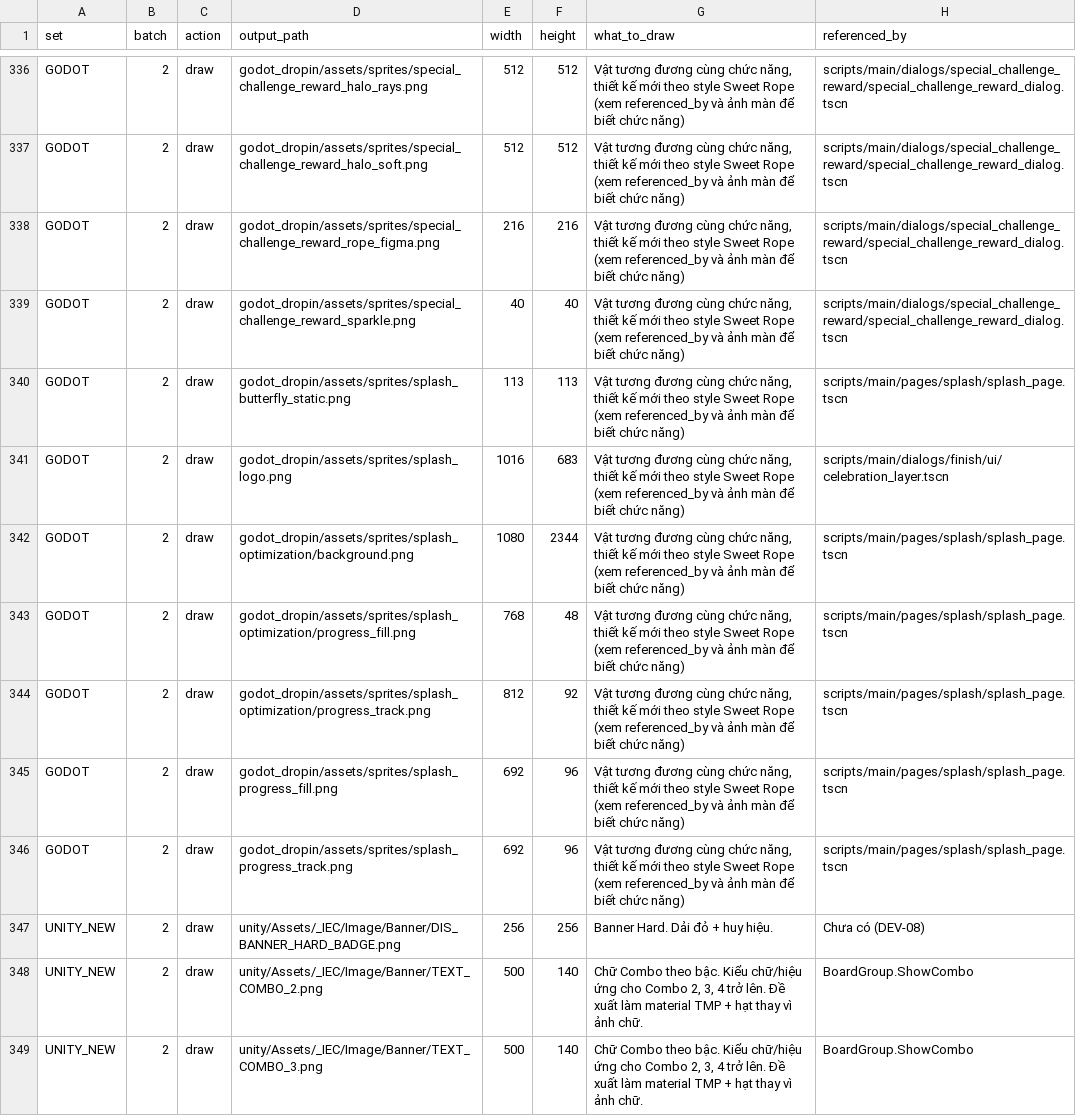
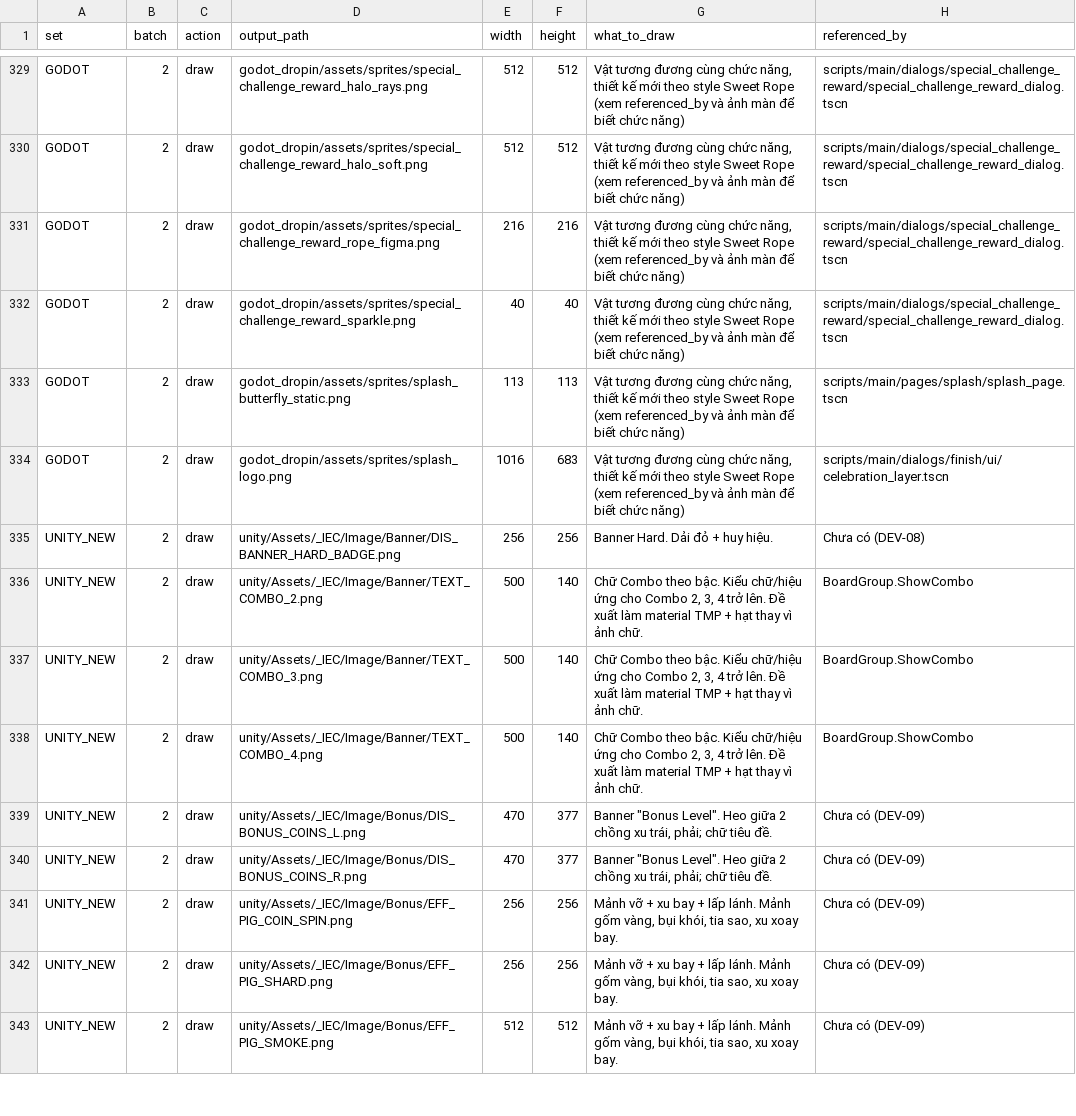
Before and after one commit to Bicuti05/GodotProject, a CSV file: Codex_Work/Asset_SRSP_v1/remaining_scene_assets.csv, drawn as a sheet; only a part is shown, gaps mark what is left out; the shorter side is filled out with more unchanged rows; the diff covers the shown part only.

Commit message:
Add Sweet Rope Home Loading and Shop assets

```diff
--- a/Codex_Work/Asset_SRSP_v1/remaining_scene_assets.csv
+++ b/Codex_Work/Asset_SRSP_v1/remaining_scene_assets.csv
@@ -341,7 +334,2 @@ GODOT,2,draw,godot_dropin/assets/sprites/splash_butterfly_static.png,113,113,"V
 GODOT,2,draw,godot_dropin/assets/sprites/splash_logo.png,1016,683,"Vật tương đương cùng chức năng, thiết kế mới theo style Sweet Rope (xem referenced_by và ảnh màn để biết chức năng)",scripts/main/dialogs/finish/ui/celebration_layer.tscn
-GODOT,2,draw,godot_dropin/assets/sprites/splash_optimization/background.png,1080,2344,"Vật tương đương cùng chức năng, thiết kế mới theo style Sweet Rope (xem referenced_by và ảnh màn để biết chức năng)",scripts/main/pages/splash/splash_page.tscn
-GODOT,2,draw,godot_dropin/assets/sprites/splash_optimization/progress_fill.png,768,48,"Vật tương đương cùng chức năng, thiết kế mới theo style Sweet Rope (xem referenced_by và ảnh màn để biết chức năng)",scripts/main/pages/splash/splash_page.tscn
-GODOT,2,draw,godot_dropin/assets/sprites/splash_optimization/progress_track.png,812,92,"Vật tương đương cùng chức năng, thiết kế mới theo style Sweet Rope (xem referenced_by và ảnh màn để biết chức năng)",scripts/main/pages/splash/splash_page.tscn
-GODOT,2,draw,godot_dropin/assets/sprites/splash_progress_fill.png,692,96,"Vật tương đương cùng chức năng, thiết kế mới theo style Sweet Rope (xem referenced_by và ảnh màn để biết chức năng)",scripts/main/pages/splash/splash_page.tscn
-GODOT,2,draw,godot_dropin/assets/sprites/splash_progress_track.png,692,96,"Vật tương đương cùng chức năng, thiết kế mới theo style Sweet Rope (xem referenced_by và ảnh màn để biết chức năng)",scripts/main/pages/splash/splash_page.tscn
 UNITY_NEW,2,draw,unity/Assets/_IEC/Image/Banner/DIS_BANNER_HARD_BADGE.png,256,256,Banner Hard. Dải đỏ + huy hiệu.,Chưa có (DEV-08)
```
Also changed, not shown: 19 removed rows elsewhere in this file, Codex_Work/Asset_SRSP_v1/asset_manifest.csv, 57 other files.
